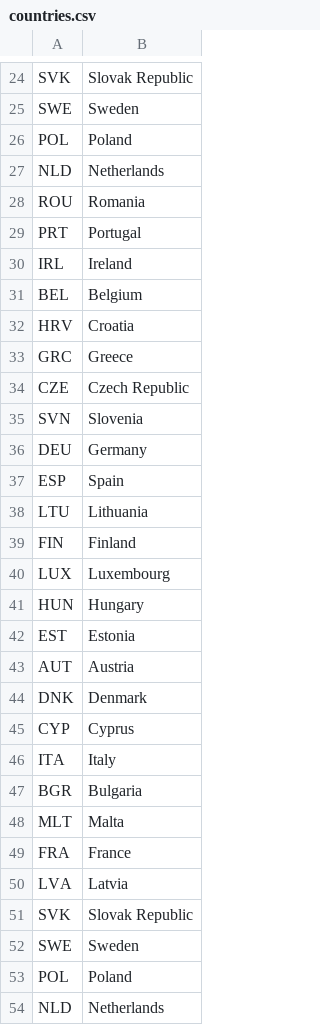
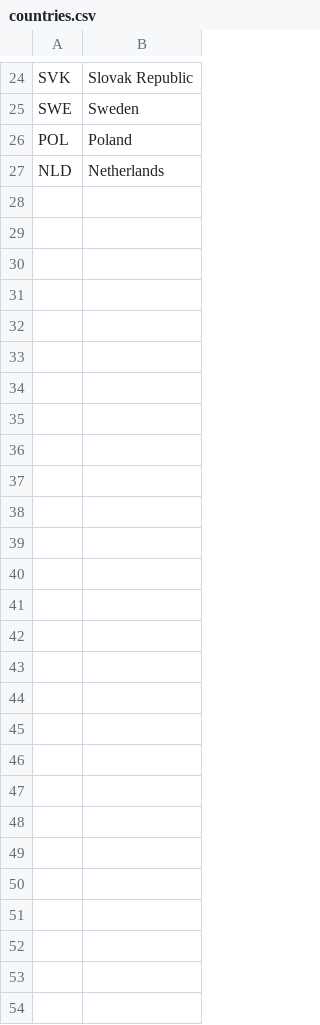
Before and after one commit to SpikeCifer/Country_Data_Visualization, a CSV file: data/load_res/countries.csv, drawn as a sheet; only a part is shown, gaps mark what is left out.

```diff
--- a/data/load_res/countries.csv
+++ b/data/load_res/countries.csv
@@ -27,28 +27 @@
 "NLD","Netherlands"
-"ROU","Romania"
-"PRT","Portugal"
-"IRL","Ireland"
-"BEL","Belgium"
-"HRV","Croatia"
-"GRC","Greece"
-"CZE","Czech Republic"
-"SVN","Slovenia"
-"DEU","Germany"
-"ESP","Spain"
-"LTU","Lithuania"
-"FIN","Finland"
-"LUX","Luxembourg"
-"HUN","Hungary"
-"EST","Estonia"
-"AUT","Austria"
-"DNK","Denmark"
-"CYP","Cyprus"
-"ITA","Italy"
-"BGR","Bulgaria"
-"MLT","Malta"
-"FRA","France"
-"LVA","Latvia"
-"SVK","Slovak Republic"
-"SWE","Sweden"
-"POL","Poland"
-"NLD","Netherlands"
```
Also changed, not shown: 4 other files.
